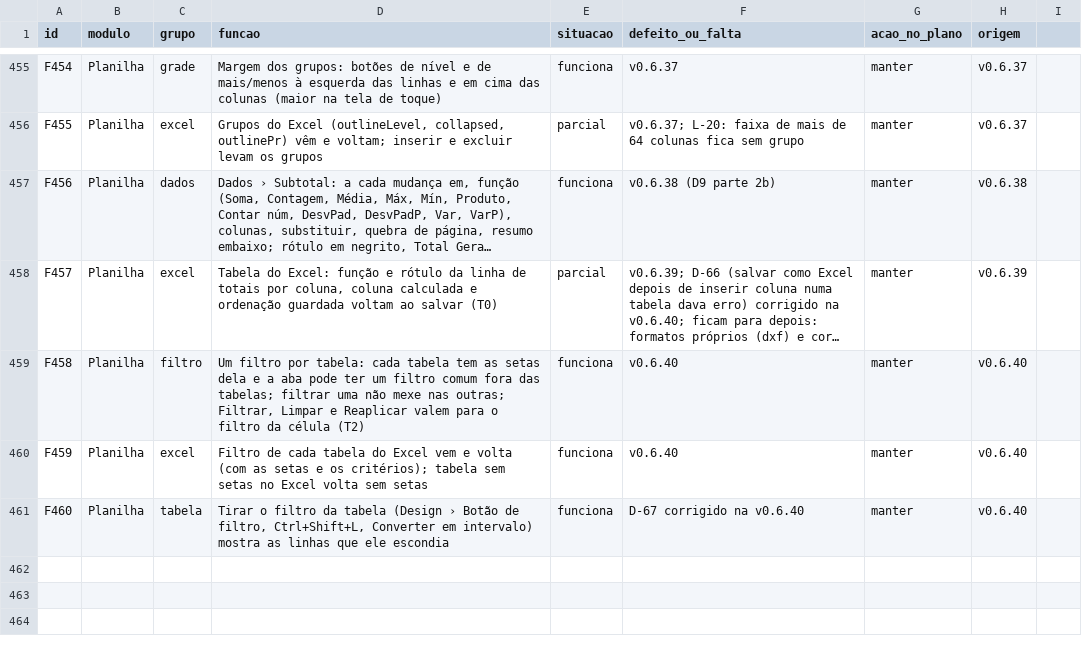
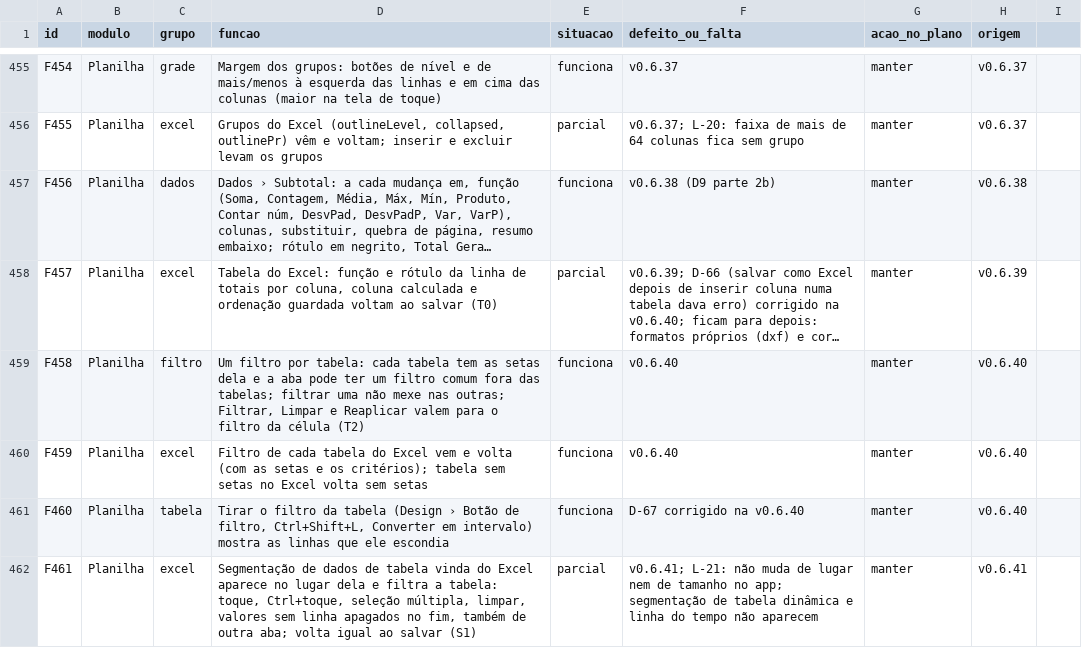
Before and after one commit to EliasGrigori/EFCdocs, a CSV file: fonte/docs/features.csv, drawn as a sheet; only a part is shown, gaps mark what is left out; long unchanged cells end in …; the diff names each change by its address in the sheet, - before the commit and + after, or states it on an @@ line.

```diff
--- a/fonte/docs/features.csv
+++ b/fonte/docs/features.csv
+row 462: F461 | Planilha | excel | Segmentação de dados de tabela vinda do Excel aparece no lugar dela e filtra a tabela: toque, Ctrl+toque, seleção múltipla, limpar, valores sem linha apagados no fim, também de outra aba; volta igual ao salvar (S1) | parcial | v0.6.41; L-21: não muda de lugar nem de tamanho no app; segmentação de tabela dinâmica e linha do tempo não aparecem | manter | v0.6.41
```
Also changed, not shown: 23 other files.
